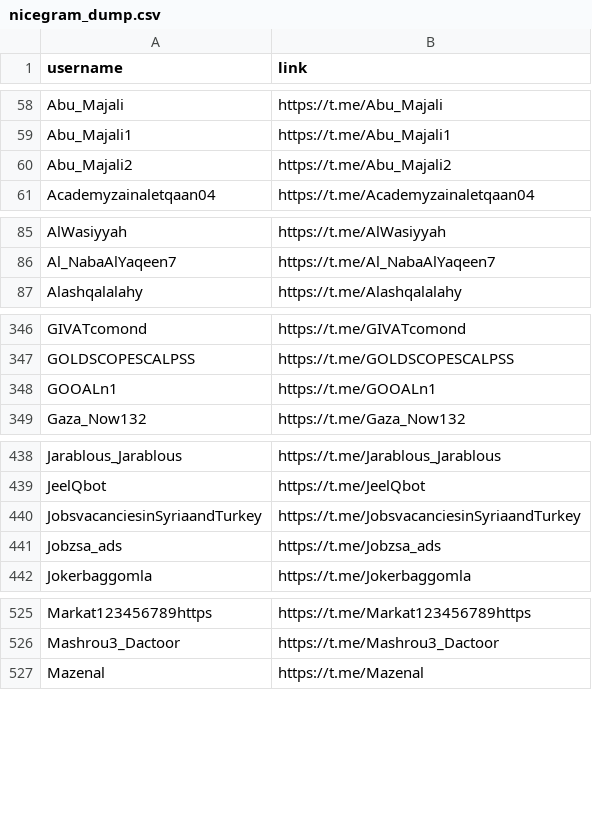
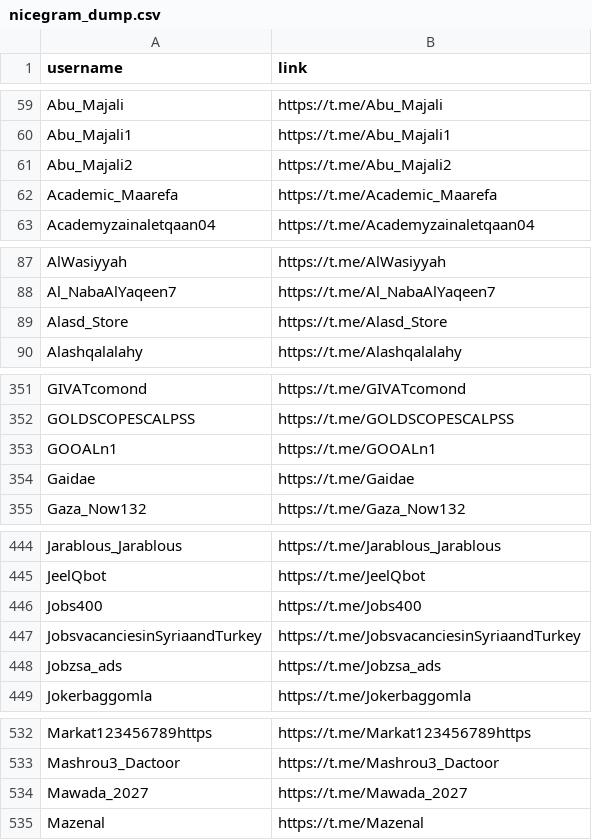
Before and after one commit to MoFlow00/N, a CSV file: nicegram_dump.csv, drawn as a sheet; only a part is shown, gaps mark what is left out; the diff covers the shown part only.

```diff
--- a/nicegram_dump.csv
+++ b/nicegram_dump.csv
@@ -60,2 +61,3 @@ Abu_Majali1,https://t.me/Abu_Majali1
 Abu_Majali2,https://t.me/Abu_Majali2
+Academic_Maarefa,https://t.me/Academic_Maarefa
 Academyzainaletqaan04,https://t.me/Academyzainaletqaan04
@@ -86,2 +88,3 @@ AlWasiyyah,https://t.me/AlWasiyyah
 Al_NabaAlYaqeen7,https://t.me/Al_NabaAlYaqeen7
+Alasd_Store,https://t.me/Alasd_Store
 Alashqalalahy,https://t.me/Alashqalalahy
@@ -348,2 +353,3 @@ GOLDSCOPESCALPSS,https://t.me/GOLDSCOPESCALPSS
 GOOALn1,https://t.me/GOOALn1
+Gaidae,https://t.me/Gaidae
 Gaza_Now132,https://t.me/Gaza_Now132
@@ -439,2 +445,3 @@ Jarablous_Jarablous,https://t.me/Jarablous_Jarablous
 JeelQbot,https://t.me/JeelQbot
+Jobs400,https://t.me/Jobs400
 JobsvacanciesinSyriaandTurkey,https://t.me/JobsvacanciesinSyriaandTurkey
@@ -526,2 +533,3 @@ Markat123456789https,https://t.me/Markat123456789https
 Mashrou3_Dactoor,https://t.me/Mashrou3_Dactoor
+Mawada_2027,https://t.me/Mawada_2027
 Mazenal,https://t.me/Mazenal
```
Also changed, not shown: 29 added rows elsewhere in this file, 1 other file.
